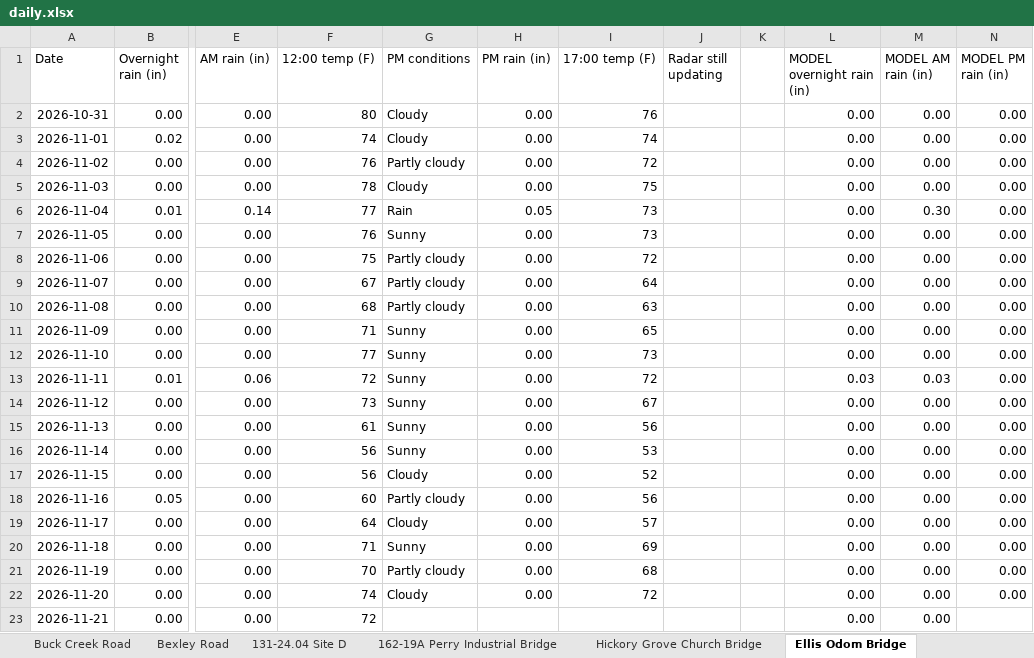
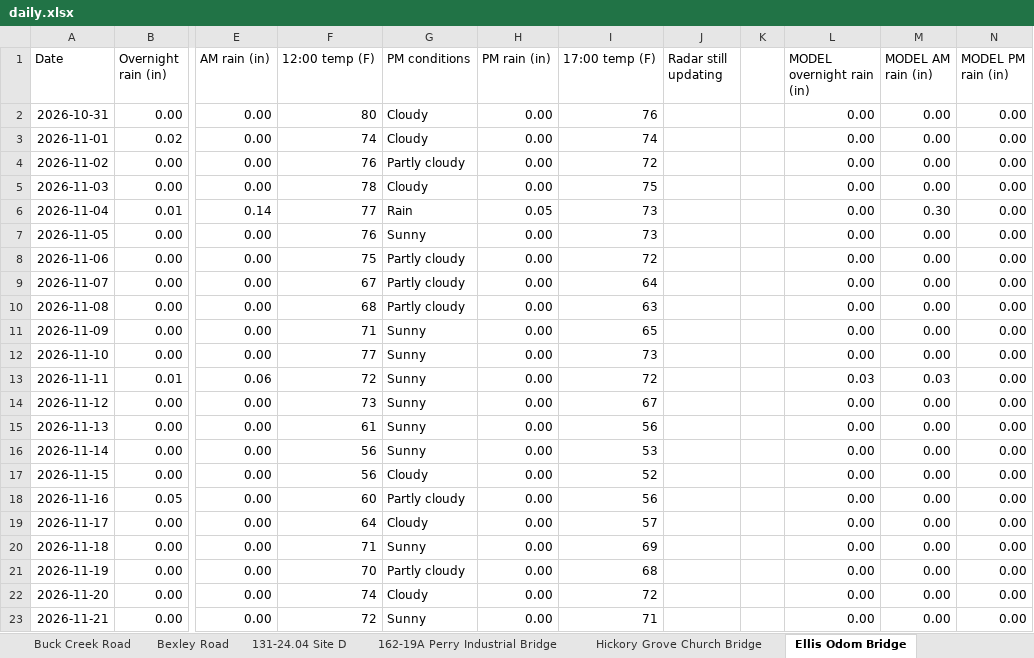
Before and after one commit to chazbreaux/twajobsiteweather, an Excel workbook: data/daily.xlsx, sheet Ellis Odom Bridge, drawn as a sheet; only a part is shown, gaps mark what is left out; values as stored, in another font and other column widths than the file's, no borders; the diff names each change by its address in the sheet, - before the commit and + after, or states it on an @@ line.

```diff
--- a/data/daily.xlsx (sheet Ellis Odom Bridge)
+++ b/data/daily.xlsx (sheet Ellis Odom Bridge)
-G23 (PM conditions): (empty)
+G23 (PM conditions): Sunny
-H23 (PM rain (in)): (empty)
+H23 (PM rain (in)): 0.00
-I23 (17:00 temp (F)): (empty)
+I23 (17:00 temp (F)): 71
-N23 (MODEL PM rain (in)): (empty)
+N23 (MODEL PM rain (in)): 0.00
```
Also changed, not shown: sheet 131-24.07 St. Ellen, sheet 131-24.04 Site A, sheet Hickory Grove Church Bridge, sheet 131-24.03 Site B, sheet 131-24.03 Site A, sheet 131-24.04 Site C, 7 more sheets, 2 other files.
